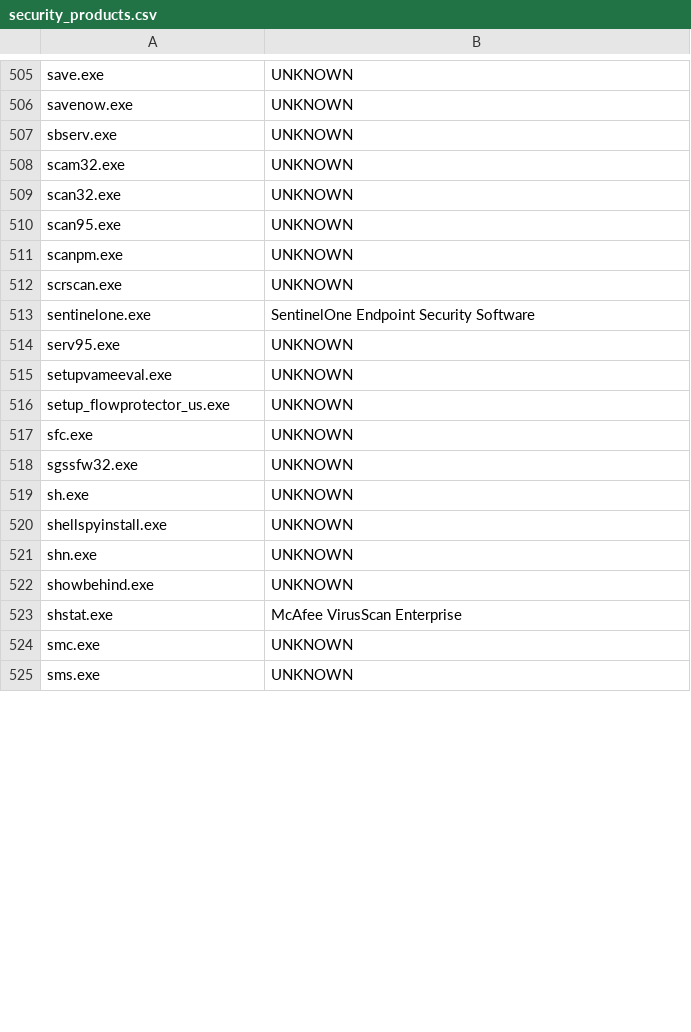
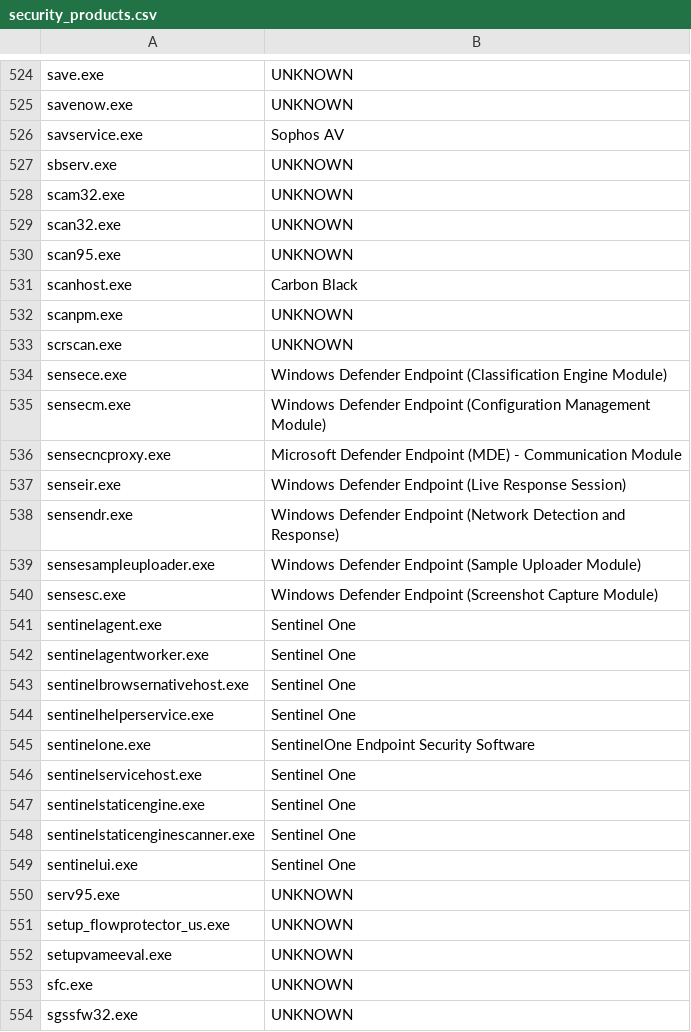
Before and after one commit to SpecterOps/Nemesis, a CSV file: cmd/enrichment/enrichment/tasks/process_categorizer/data/security_products.csv, drawn as a sheet; only a part is shown, gaps mark what is left out; the shorter side is filled out with more unchanged rows; the diff covers the shown part only.

```diff
--- a/cmd/enrichment/enrichment/tasks/process_categorizer/data/security_products.csv
+++ b/cmd/enrichment/enrichment/tasks/process_categorizer/data/security_products.csv
@@ -506,2 +525,3 @@ save.exe,UNKNOWN
 savenow.exe,UNKNOWN
+savservice.exe,Sophos AV
 sbserv.exe,UNKNOWN
@@ -510,8 +530,24 @@ scan32.exe,UNKNOWN
 scan95.exe,UNKNOWN
+scanhost.exe,Carbon Black
 scanpm.exe,UNKNOWN
 scrscan.exe,UNKNOWN
+sensece.exe,Windows Defender Endpoint (Classification Engine Module)
+sensecm.exe,Windows Defender Endpoint (Configuration Management Module)
+sensecncproxy.exe,Microsoft Defender Endpoint (MDE) - Communication Module
+senseir.exe,Windows Defender Endpoint (Live Response Session)
+sensendr.exe,Windows Defender Endpoint (Network Detection and Response)
+sensesampleuploader.exe,Windows Defender Endpoint (Sample Uploader Module)
+sensesc.exe,Windows Defender Endpoint (Screenshot Capture Module)
+sentinelagent.exe,Sentinel One
+sentinelagentworker.exe,Sentinel One
+sentinelbrowsernativehost.exe,Sentinel One
+sentinelhelperservice.exe,Sentinel One
 sentinelone.exe,SentinelOne Endpoint Security Software
+sentinelservicehost.exe,Sentinel One
+sentinelstaticengine.exe,Sentinel One
+sentinelstaticenginescanner.exe,Sentinel One
+sentinelui.exe,Sentinel One
 serv95.exe,UNKNOWN
+setup_flowprotector_us.exe,UNKNOWN
 setupvameeval.exe,UNKNOWN
-setup_flowprotector_us.exe,UNKNOWN
 sfc.exe,UNKNOWN
```
Also changed, not shown: 40 added rows, 11 removed rows, 52 moved rows and 8 edited cells elsewhere in this file, 10 other files.
